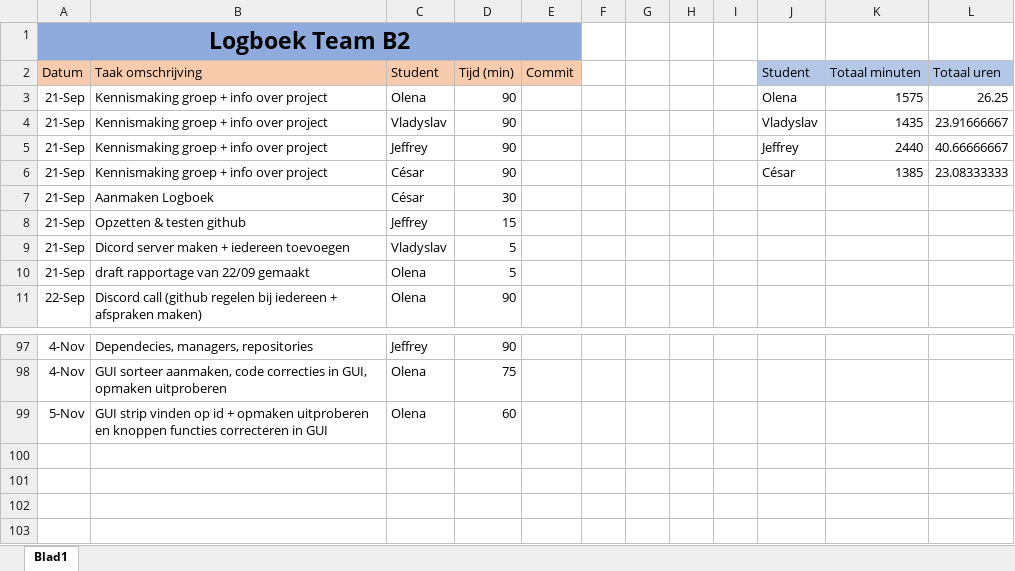
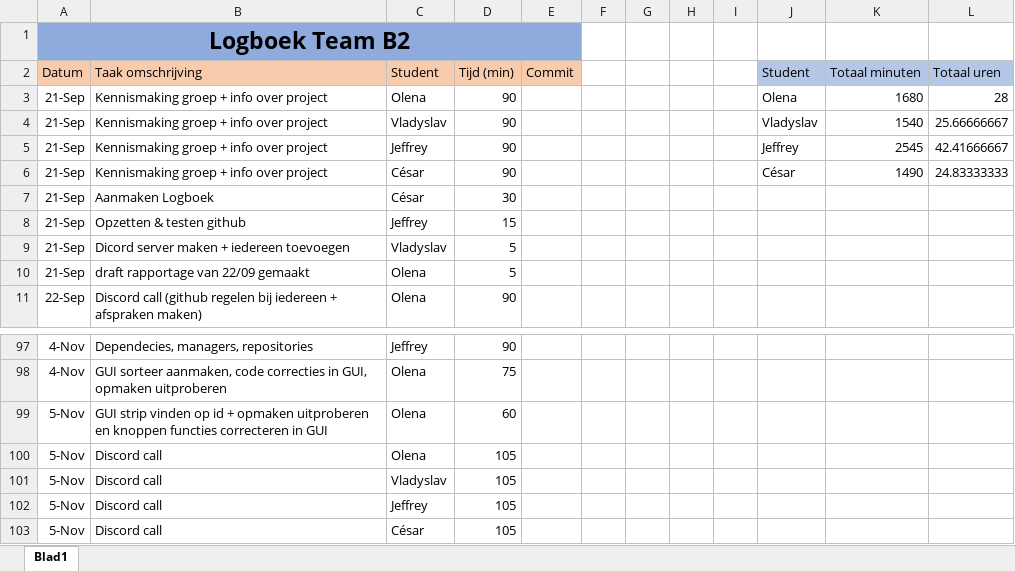
Before and after one commit to projectwerkTeamB2/projectwerk, an Excel workbook: Logboek Team B2.xlsx, sheet Blad1, drawn as a sheet; only a part is shown, gaps mark what is left out; values as stored, in another font and other column widths than the file's, no borders; the diff names each change by its address in the sheet, - before the commit and + after, or states it on an @@ line.

Commit message:
updated

```diff
--- a/Logboek Team B2.xlsx (sheet Blad1)
+++ b/Logboek Team B2.xlsx (sheet Blad1)
-K3 (Totaal minuten): 1575
+K3 (Totaal minuten): 1680
-L3 (Totaal uren): 26.25
+L3 (Totaal uren): 28
-K4 (Totaal minuten): 1435
+K4 (Totaal minuten): 1540
-L4 (Totaal uren): 23.91666667
+L4 (Totaal uren): 25.66666667
-K5 (Totaal minuten): 2440
+K5 (Totaal minuten): 2545
-L5 (Totaal uren): 40.66666667
+L5 (Totaal uren): 42.41666667
-K6 (Totaal minuten): 1385
+K6 (Totaal minuten): 1490
-L6 (Totaal uren): 23.08333333
+L6 (Totaal uren): 24.83333333
+row 100: 5-Nov | Discord call | Olena | 105
+row 101: 5-Nov | Discord call | Vladyslav | 105
+row 102: 5-Nov | Discord call | Jeffrey | 105
+row 103: 5-Nov | Discord call | César | 105
```
